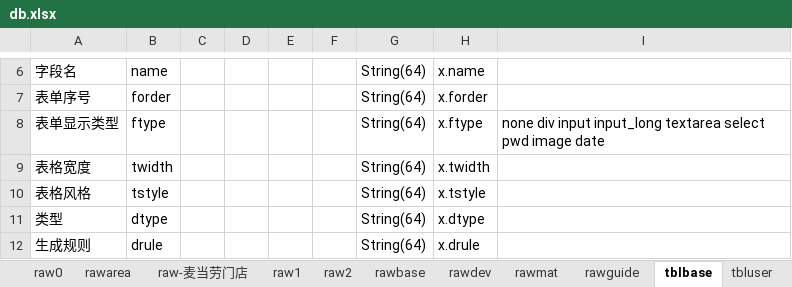
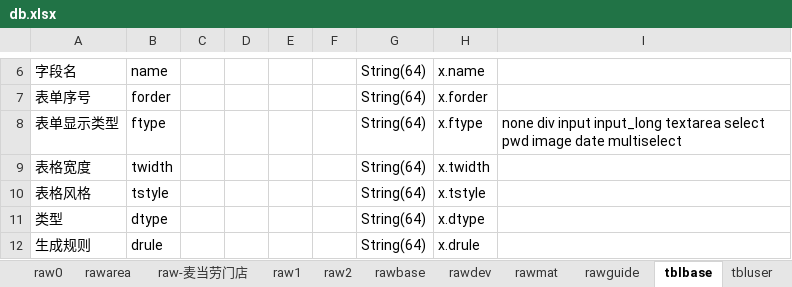
Before and after one commit to dlhai/pecker2, an Excel workbook: db/db.xlsx, sheet tblbase, drawn as a sheet; only a part is shown, gaps mark what is left out; values as stored, in another font and other column widths than the file's, no borders; the diff names each change by its address in the sheet, - before the commit and + after, or states it on an @@ line.

```diff
--- a/db/db.xlsx (sheet tblbase)
+++ b/db/db.xlsx (sheet tblbase)
-I8: …image date
+I8: …image date multiselect
```
Also changed, not shown: sheet tblguide, sheet tbluser, 16 other files.
